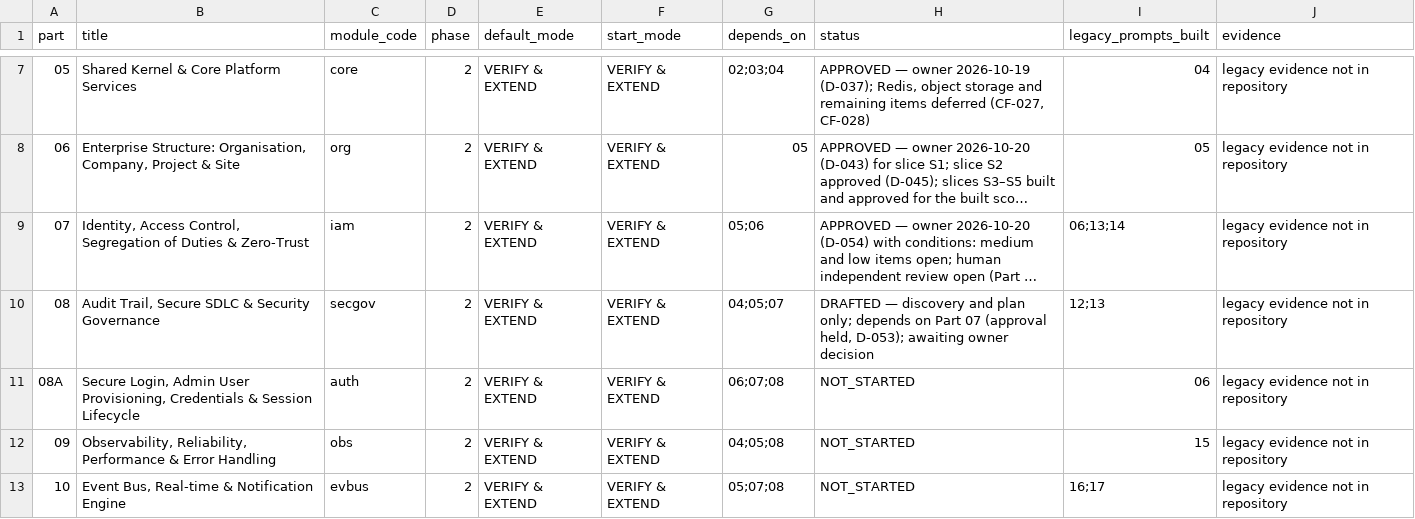
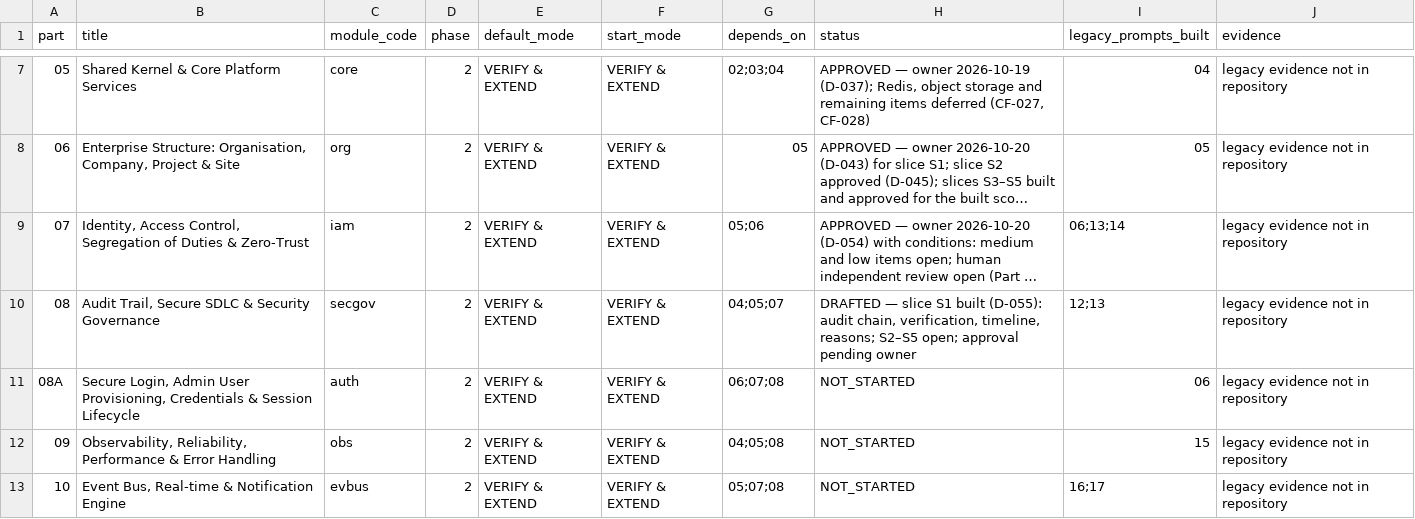
Before and after one commit to sahaainfra/ERP_Construction, a CSV file: docs/erp-program/PROGRESS_REGISTER.csv, drawn as a sheet; only a part is shown, gaps mark what is left out; long unchanged cells end in …; the diff names each change by its address in the sheet, - before the commit and + after, or states it on an @@ line.

```diff
--- a/docs/erp-program/PROGRESS_REGISTER.csv
+++ b/docs/erp-program/PROGRESS_REGISTER.csv
-H10 (status): DRAFTED — discovery and plan only; depends on Part 07 (approval held, D-053); awaiting owner decision
+H10 (status): DRAFTED — slice S1 built (D-055): audit chain, verification, timeline, reasons; S2–S5 open; approval pending owner
```
Also changed, not shown: 16 other files.
